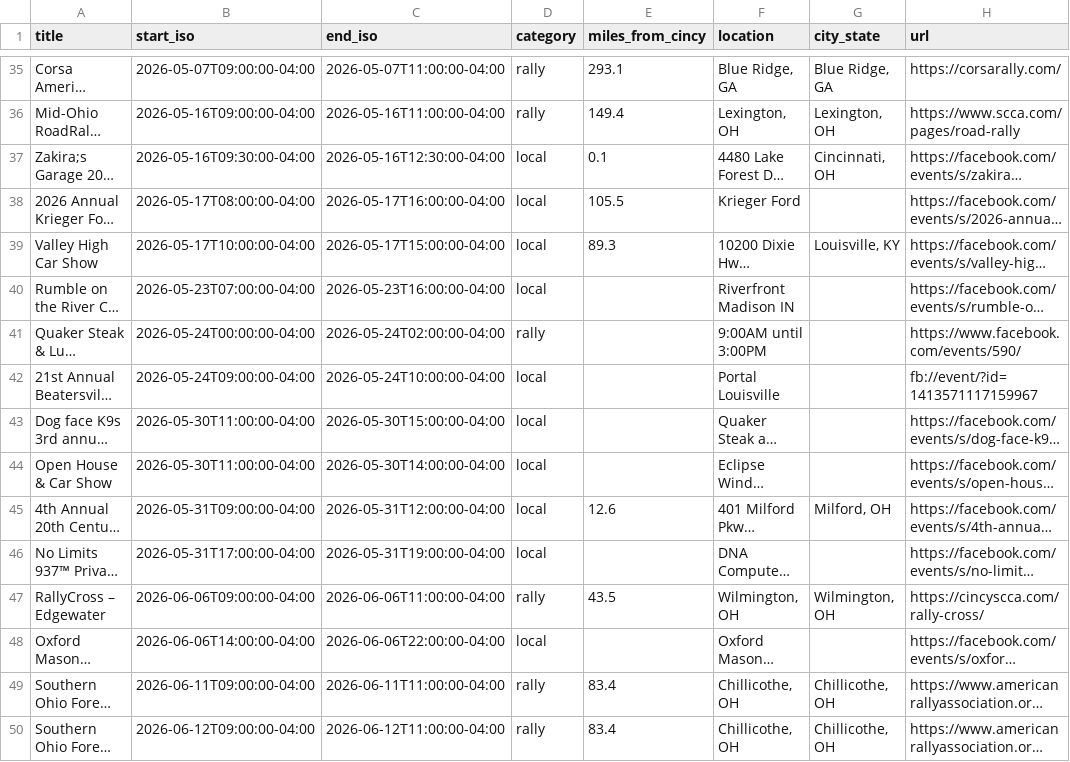
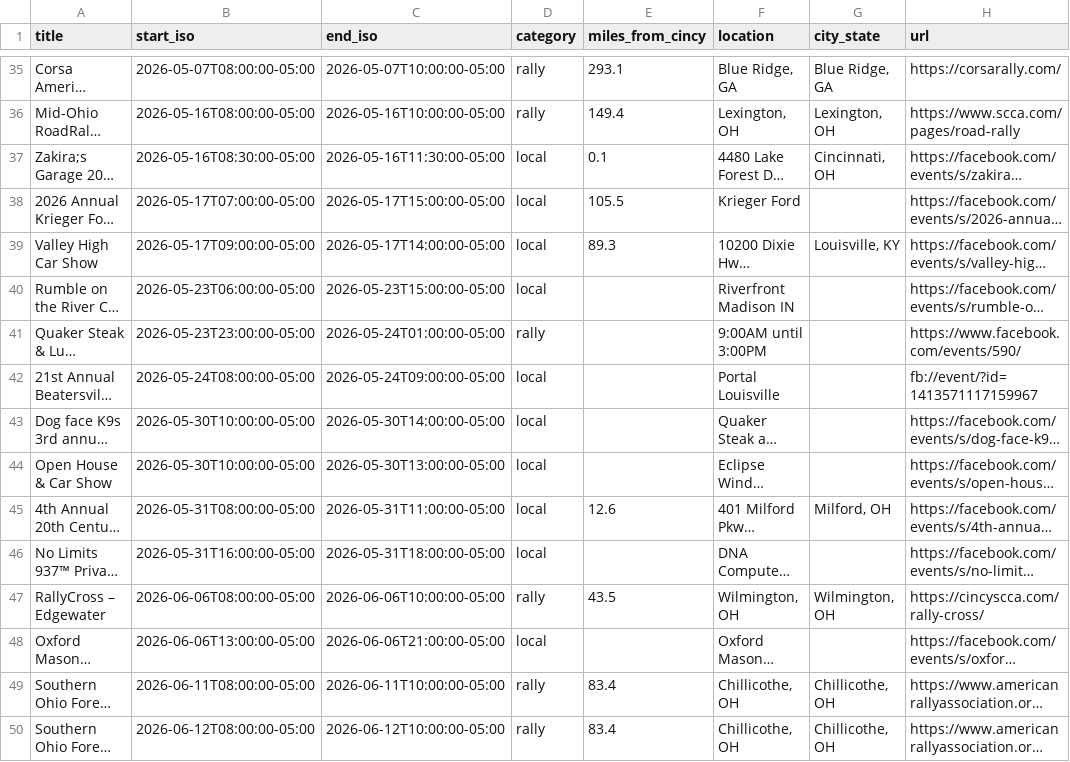
Before and after one commit to themessings/cincy-car-events, a CSV file: data/events.csv, drawn as a sheet; only a part is shown, gaps mark what is left out; long unchanged cells end in …; the diff covers the shown part only; the diff names each change by its address in the sheet, - before the commit and + after, or states it on an @@ line.

```diff
--- a/data/events.csv
+++ b/data/events.csv
-B35 (start_iso): 2026-05-07T09:00:00-04:00
+B35 (start_iso): 2026-05-07T08:00:00-05:00
-C35 (end_iso): 2026-05-07T11:00:00-04:00
+C35 (end_iso): 2026-05-07T10:00:00-05:00
-B36 (start_iso): 2026-05-16T09:00:00-04:00
+B36 (start_iso): 2026-05-16T08:00:00-05:00
-C36 (end_iso): 2026-05-16T11:00:00-04:00
+C36 (end_iso): 2026-05-16T10:00:00-05:00
-B37 (start_iso): 2026-05-16T09:30:00-04:00
+B37 (start_iso): 2026-05-16T08:30:00-05:00
-C37 (end_iso): 2026-05-16T12:30:00-04:00
+C37 (end_iso): 2026-05-16T11:30:00-05:00
-B38 (start_iso): 2026-05-17T08:00:00-04:00
+B38 (start_iso): 2026-05-17T07:00:00-05:00
-C38 (end_iso): 2026-05-17T16:00:00-04:00
+C38 (end_iso): 2026-05-17T15:00:00-05:00
-B39 (start_iso): 2026-05-17T10:00:00-04:00
+B39 (start_iso): 2026-05-17T09:00:00-05:00
-C39 (end_iso): 2026-05-17T15:00:00-04:00
+C39 (end_iso): 2026-05-17T14:00:00-05:00
-B40 (start_iso): 2026-05-23T07:00:00-04:00
+B40 (start_iso): 2026-05-23T06:00:00-05:00
-C40 (end_iso): 2026-05-23T16:00:00-04:00
+C40 (end_iso): 2026-05-23T15:00:00-05:00
-B41 (start_iso): 2026-05-24T00:00:00-04:00
+B41 (start_iso): 2026-05-23T23:00:00-05:00
-C41 (end_iso): 2026-05-24T02:00:00-04:00
+C41 (end_iso): 2026-05-24T01:00:00-05:00
-B42 (start_iso): 2026-05-24T09:00:00-04:00
+B42 (start_iso): 2026-05-24T08:00:00-05:00
-C42 (end_iso): 2026-05-24T10:00:00-04:00
+C42 (end_iso): 2026-05-24T09:00:00-05:00
-B43:B44 (start_iso): 2026-05-30T11:00:00-04:00
+B43:B44 (start_iso): 2026-05-30T10:00:00-05:00
-C43 (end_iso): 2026-05-30T15:00:00-04:00
+C43 (end_iso): 2026-05-30T14:00:00-05:00
-C44 (end_iso): 2026-05-30T14:00:00-04:00
+C44 (end_iso): 2026-05-30T13:00:00-05:00
-B45 (start_iso): 2026-05-31T09:00:00-04:00
+B45 (start_iso): 2026-05-31T08:00:00-05:00
-C45 (end_iso): 2026-05-31T12:00:00-04:00
+C45 (end_iso): 2026-05-31T11:00:00-05:00
-B46 (start_iso): 2026-05-31T17:00:00-04:00
+B46 (start_iso): 2026-05-31T16:00:00-05:00
-C46 (end_iso): 2026-05-31T19:00:00-04:00
+C46 (end_iso): 2026-05-31T18:00:00-05:00
-B47 (start_iso): 2026-06-06T09:00:00-04:00
+B47 (start_iso): 2026-06-06T08:00:00-05:00
-C47 (end_iso): 2026-06-06T11:00:00-04:00
+C47 (end_iso): 2026-06-06T10:00:00-05:00
-B48 (start_iso): 2026-06-06T14:00:00-04:00
+B48 (start_iso): 2026-06-06T13:00:00-05:00
-C48 (end_iso): 2026-06-06T22:00:00-04:00
+C48 (end_iso): 2026-06-06T21:00:00-05:00
-B49 (start_iso): 2026-06-11T09:00:00-04:00
+B49 (start_iso): 2026-06-11T08:00:00-05:00
-C49 (end_iso): 2026-06-11T11:00:00-04:00
+C49 (end_iso): 2026-06-11T10:00:00-05:00
-B50 (start_iso): 2026-06-12T09:00:00-04:00
+B50 (start_iso): 2026-06-12T08:00:00-05:00
-C50 (end_iso): 2026-06-12T11:00:00-04:00
+C50 (end_iso): 2026-06-12T10:00:00-05:00
```
Also changed, not shown: 136 edited cells elsewhere in this file, 4 other files.
